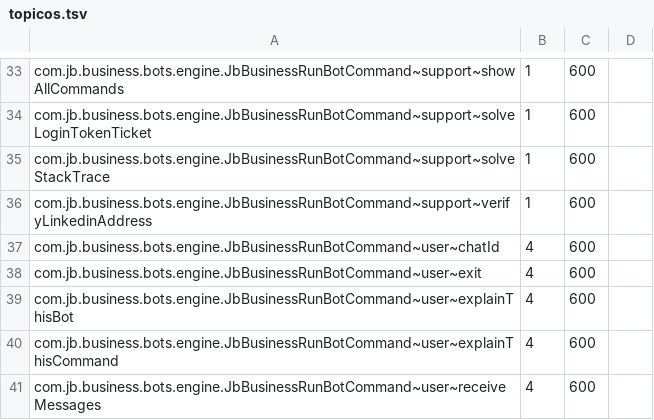
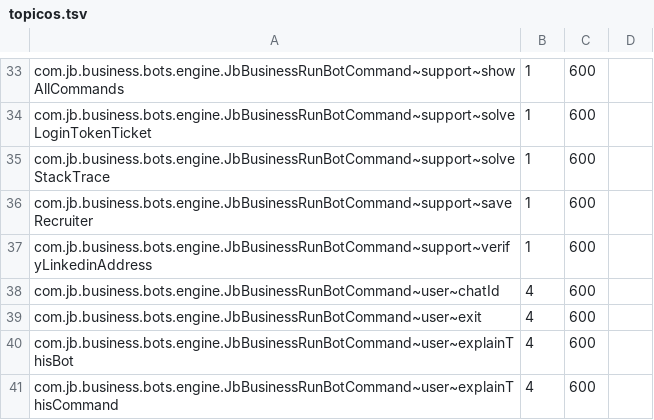
Before and after one commit to onias-site/jobsnow_workspace, a TSV file: documentation/deploy/topicos.tsv, drawn as a sheet; only a part is shown, gaps mark what is left out; the shorter side is filled out with more unchanged rows; the diff names each change by its address in the sheet, - before the commit and + after, or states it on an @@ line.

```diff
--- a/documentation/deploy/topicos.tsv
+++ b/documentation/deploy/topicos.tsv
+row 36: com.jb.business.bots.engine.JbBusinessRunBotCommand~support~saveRecruiter | 1 | 600
```
Also changed, not shown: 2 other files.
